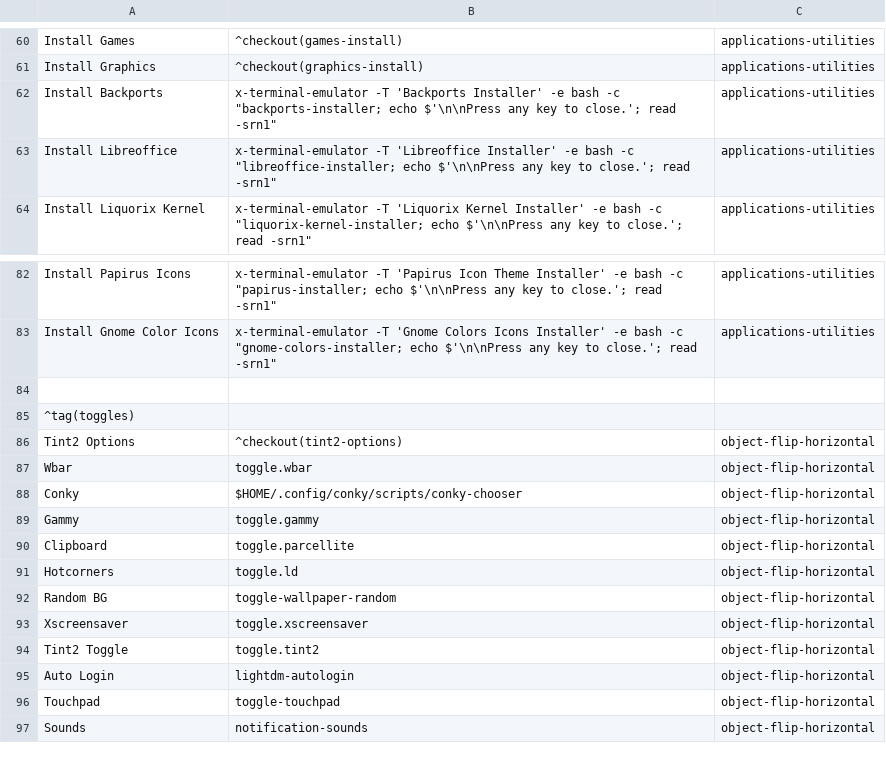
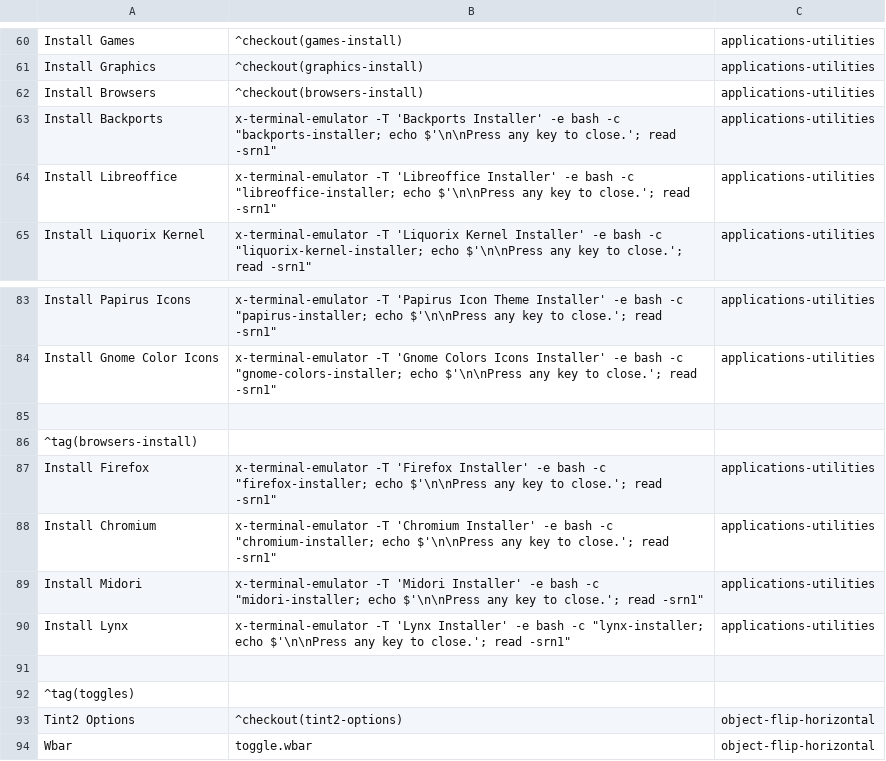
Before and after one commit to sleekmason/Lilidog, a CSV file: config/includes.chroot_after_packages/etc/skel/.config/jgmenu/jgmenu.bak/mymenu.csv, drawn as a sheet; only a part is shown, gaps mark what is left out; the shorter side is filled out with more unchanged rows.

Commit message:
Added four browser installers.

```diff
--- a/config/includes.chroot_after_packages/etc/skel/.config/jgmenu/jgmenu.bak/mymenu.csv
+++ b/config/includes.chroot_after_packages/etc/skel/.config/jgmenu/jgmenu.bak/mymenu.csv
@@ -61,2 +61,3 @@ Install Games,^checkout(games-install),applications-utilities
 Install Graphics,^checkout(graphics-install),applications-utilities
+Install Browsers,^checkout(browsers-install),applications-utilities
 Install Backports,        x-terminal-emulator -T 'Backports Installer' -e bash -c "backports-installer; echo $'\n\nPress any key to close.'; read -srn1",             applications-utilities
@@ -83,2 +84,8 @@ Install Papirus Icons,     x-terminal-emulator -T 'Papirus Icon Theme Installer'
 Install Gnome Color Icons, x-terminal-emulator -T 'Gnome Colors Icons Installer' -e bash -c "gnome-colors-installer; echo $'\n\nPress any key to close.'; read -srn1",  applications-utilities
+
+^tag(browsers-install)
+Install Firefox,           x-terminal-emulator -T 'Firefox Installer' -e bash -c "firefox-installer; echo $'\n\nPress any key to close.'; read -srn1",                applications-utilities
+Install Chromium,          x-terminal-emulator -T 'Chromium Installer' -e bash -c "chromium-installer; echo $'\n\nPress any key to close.'; read -srn1",              applications-utilities
+Install Midori,            x-terminal-emulator -T 'Midori Installer' -e bash -c "midori-installer; echo $'\n\nPress any key to close.'; read -srn1",                  applications-utilities
+Install Lynx,              x-terminal-emulator -T 'Lynx Installer' -e bash -c "lynx-installer; echo $'\n\nPress any key to close.'; read -srn1",                      applications-utilities
 
```
Also changed, not shown: config/includes.chroot_after_packages/etc/skel/.config/jgmenu/mymenu.csv, 4 other files.
